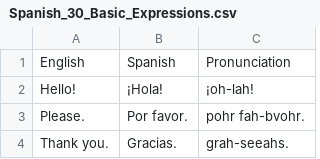
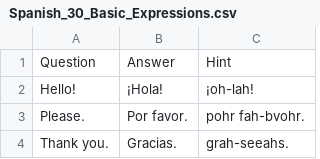
Before and after one commit to cran/polyglot, a CSV file: inst/extdata/Spanish_30_Basic_Expressions.csv, drawn as a sheet; only a part is shown; removed rows and columns are numbered as before the commit, all else as after; the diff names each change by its address in the sheet, - before the commit and + after, or states it on an @@ line.

```diff
--- a/inst/extdata/Spanish_30_Basic_Expressions.csv
+++ b/inst/extdata/Spanish_30_Basic_Expressions.csv
-row 1: English | Spanish | Pronunciation
+row 1: Question | Answer | Hint
```
Also changed, not shown: inst/extdata/French_30_Basic_Expressions.csv, inst/extdata/German_30_Basic_Expressions.csv, 23 other files.
